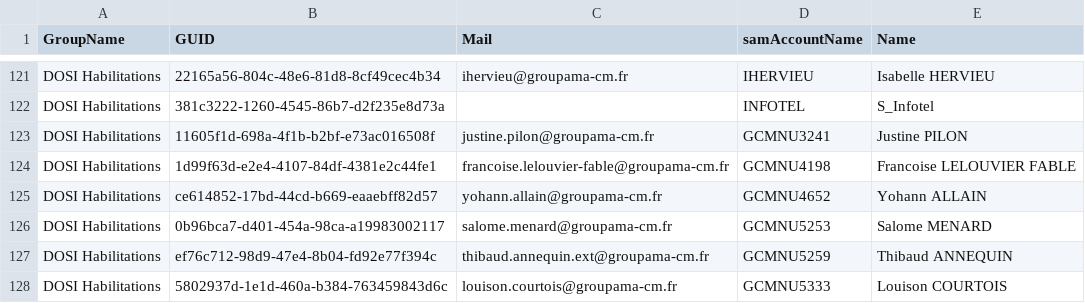
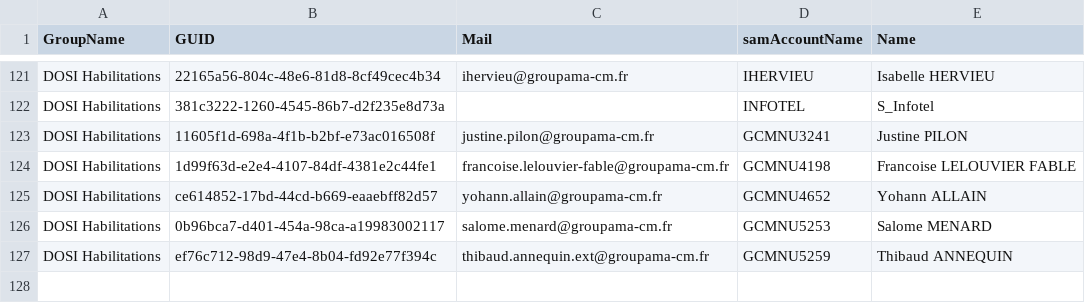
Before and after one commit to itchnisan/ADSolution, a CSV file: src/app_powershell/data_to_csv/DOSI Habilitations.csv, drawn as a sheet; only a part is shown, gaps mark what is left out; the diff names each change by its address in the sheet, - before the commit and + after, or states it on an @@ line.

```diff
--- a/src/app_powershell/data_to_csv/DOSI Habilitations.csv
+++ b/src/app_powershell/data_to_csv/DOSI Habilitations.csv
-row 128: DOSI Habilitations | 5802937d-1e1d-460a-b384-763459843d6c | louison.courtois@groupama-cm.fr | GCMNU5333 | Louison COURTOIS
```
Also changed, not shown: src/app_powershell/data_to_csv/DOSI Etudes.csv, src/app_powershell/data_to_csv/DOSI etudes WEBDOC PRODUCTION.csv, 48 other files.
